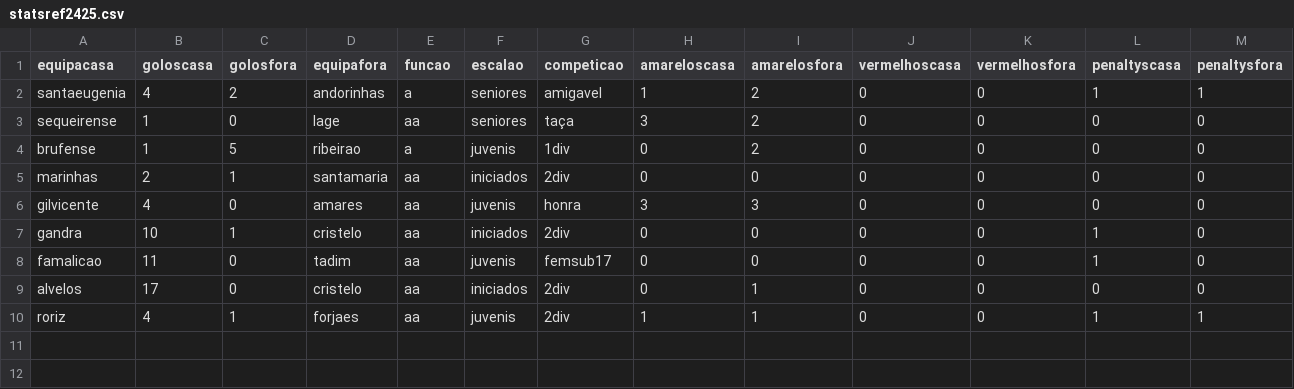
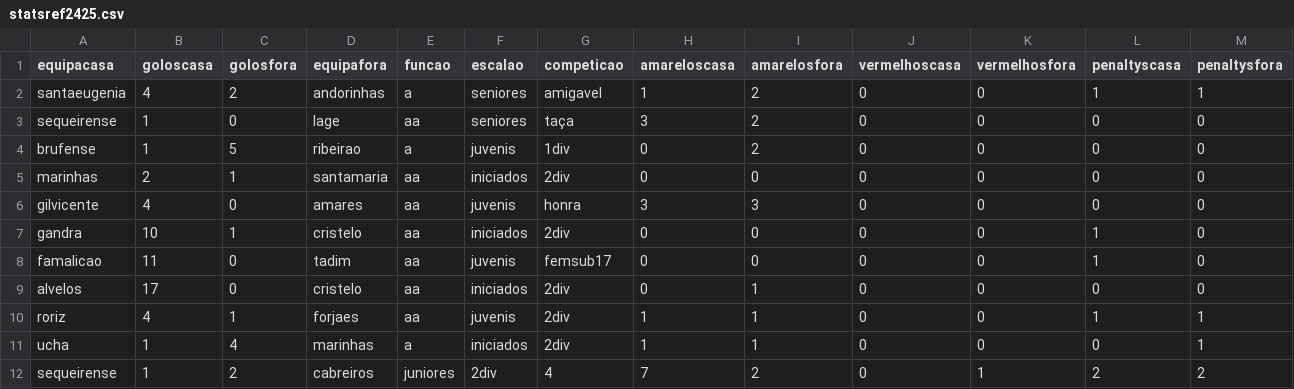
Before and after one commit to HugoRochartk/RefereeAnalysis, a CSV file: datasets/statsref2425.csv, drawn as a sheet; only a part is shown; rows hold the shown columns only; the diff names each change by its address in the sheet, - before the commit and + after, or states it on an @@ line.

Commit message:
update BD

```diff
--- a/datasets/statsref2425.csv
+++ b/datasets/statsref2425.csv
+row 11: ucha | 1 | 4 | marinhas | a | iniciados | 2div | 1 | 1 | 0 | 0 | 0 | 1
+row 12: sequeirense | 1 | 2 | cabreiros | juniores | 2div | 4 | 7 | 2 | 0 | 1 | 2 | 2
```
